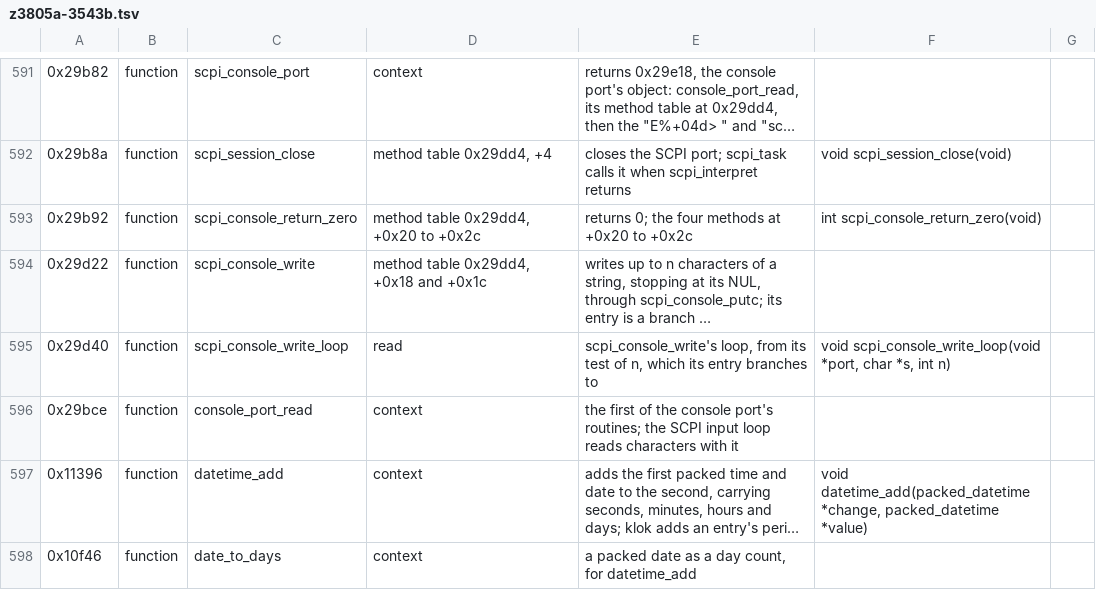
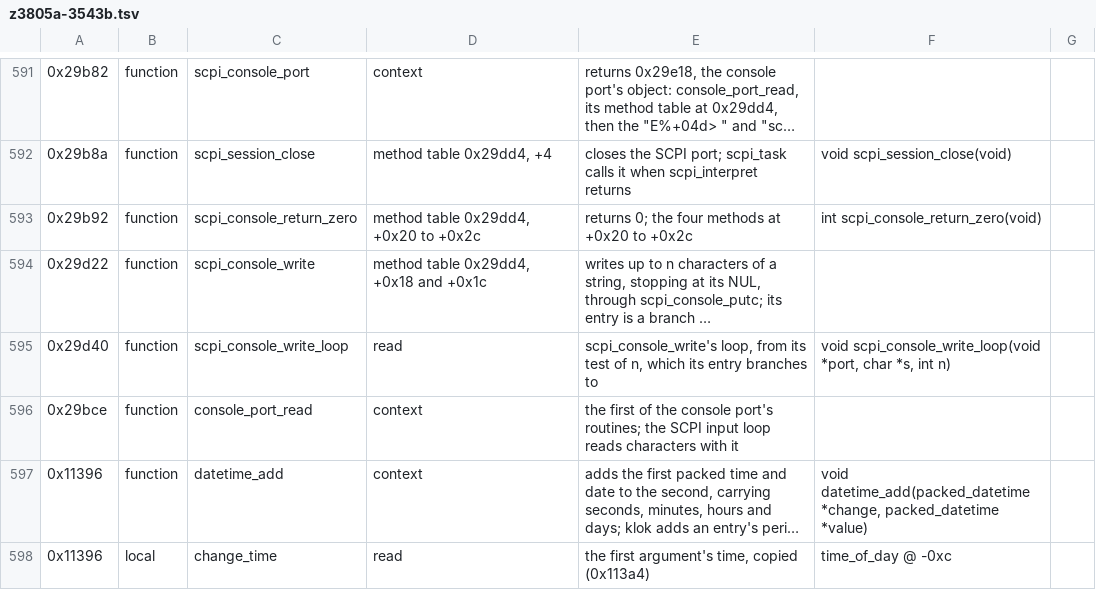
Before and after one commit to charlieh0tel/smartclock, a TSV file: tools/ghidra/names/z3805a-3543b.tsv, drawn as a sheet; only a part is shown, gaps mark what is left out; the shorter side is filled out with more unchanged rows; long unchanged cells end in …; the diff covers the shown part only; the diff names each change by its address in the sheet, - before the commit and + after, or states it on an @@ line.

Commit message:
Type the clock's time of day, the GPT's word registers and error codes
A time of day is a time_of_day structure the clock routines carry byte
by byte, TMSK1/TMSK2 and TFLG1/TFLG2 are the words the firmware moves,
with bits named across them from MC68331UM D.2.12 and D.2.13, and
error_queue_push takes its code as an int whose low word it reads.  A
cast of a structure to an integer reads its bytes.

```diff
--- a/tools/ghidra/names/z3805a-3543b.tsv
+++ b/tools/ghidra/names/z3805a-3543b.tsv
+row 598: 0x11396 | local | change_time | read | the first argument's time, copied (0x113a4) | time_of_day @ -0xc
```
Also changed, not shown: 4 added rows and 3 edited cells elsewhere in this file, 6 other files.
